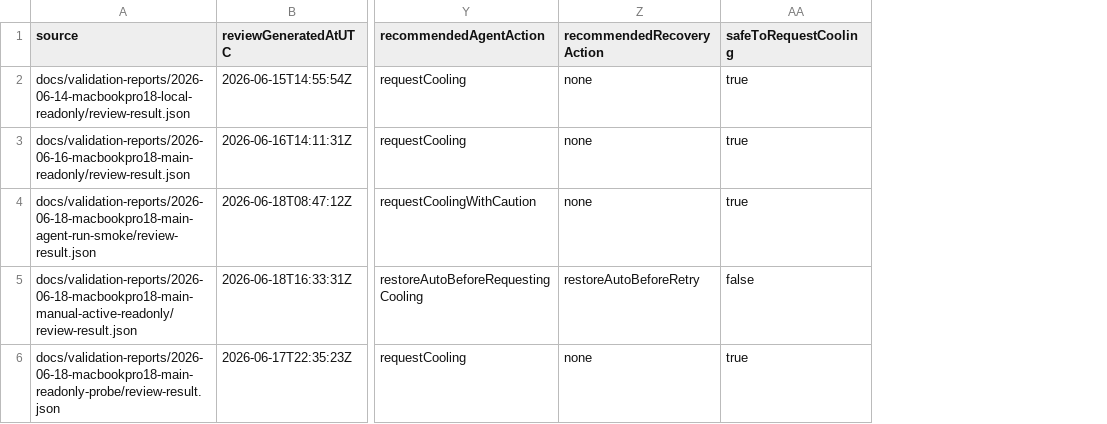
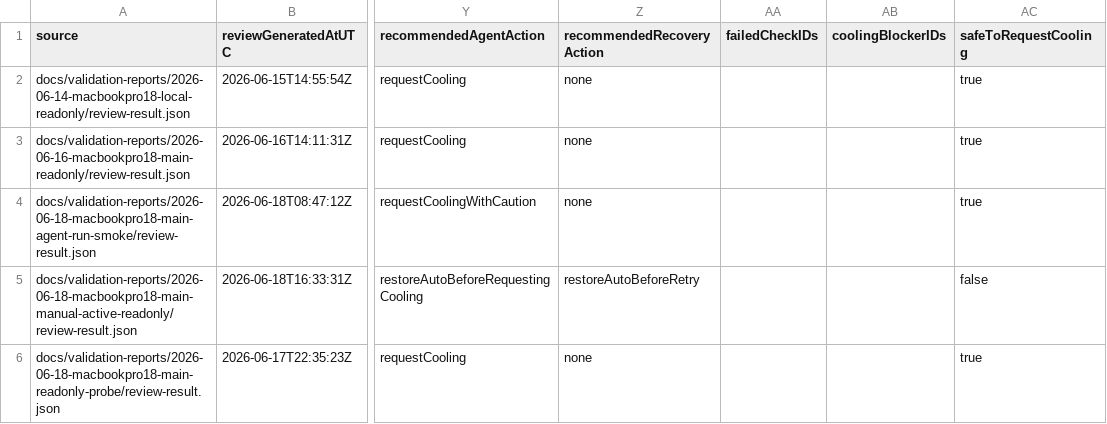
Before and after one commit to Reedtrullz/Vifty, a TSV file: docs/validation-reports/compatibility-index.tsv, drawn as a sheet; only a part is shown, gaps mark what is left out; the diff names each change by its address in the sheet, - before the commit and + after, or states it on an @@ line.

Commit message:
Carry blocker IDs into validation reports

```diff
--- a/docs/validation-reports/compatibility-index.tsv
+++ b/docs/validation-reports/compatibility-index.tsv
+column AA (failedCheckIDs), empty
+column AB (coolingBlockerIDs), empty
```
Also changed, not shown: 11 other files.
